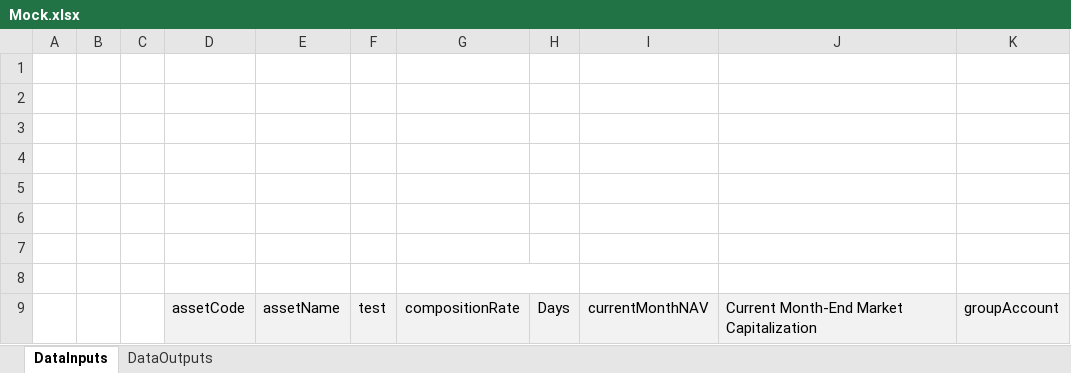
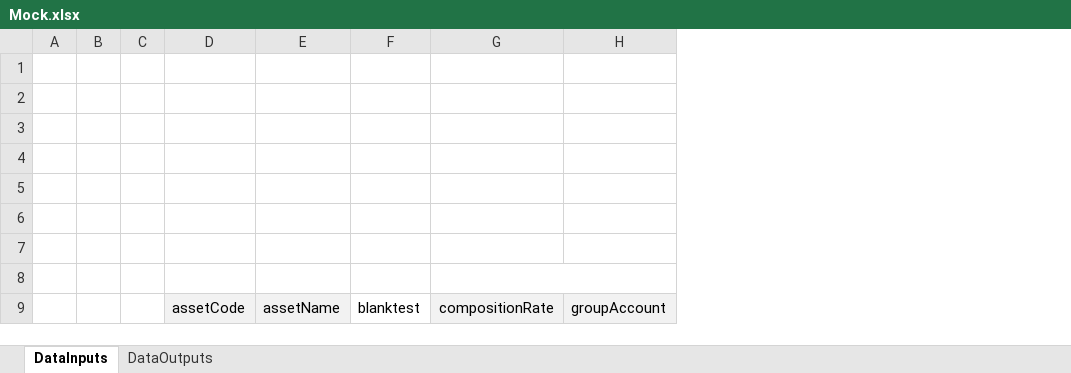
Before and after one commit to MJKR-Tech/rendr-backend, an Excel workbook: src/main/resources/sample/excel/Mock.xlsx, sheet DataInputs, drawn as a sheet; values as stored, in another font and other column widths than the file's, no borders; removed rows and columns are numbered as before the commit, all else as after; the diff names each change by its address in the sheet, - before the commit and + after, or states it on an @@ line.

```diff
--- a/src/main/resources/sample/excel/Mock.xlsx (sheet DataInputs)
+++ b/src/main/resources/sample/excel/Mock.xlsx (sheet DataInputs)
-column F, row 9: test
+column F, row 9: blanktest
-column H, row 9: Days
-column I, row 9: currentMonthNAV
-column J, row 9: Current Month-End Market Capitalization
-G8:H8 merged
+G8:H8 merged
```
Also changed, not shown: 1 other file.
